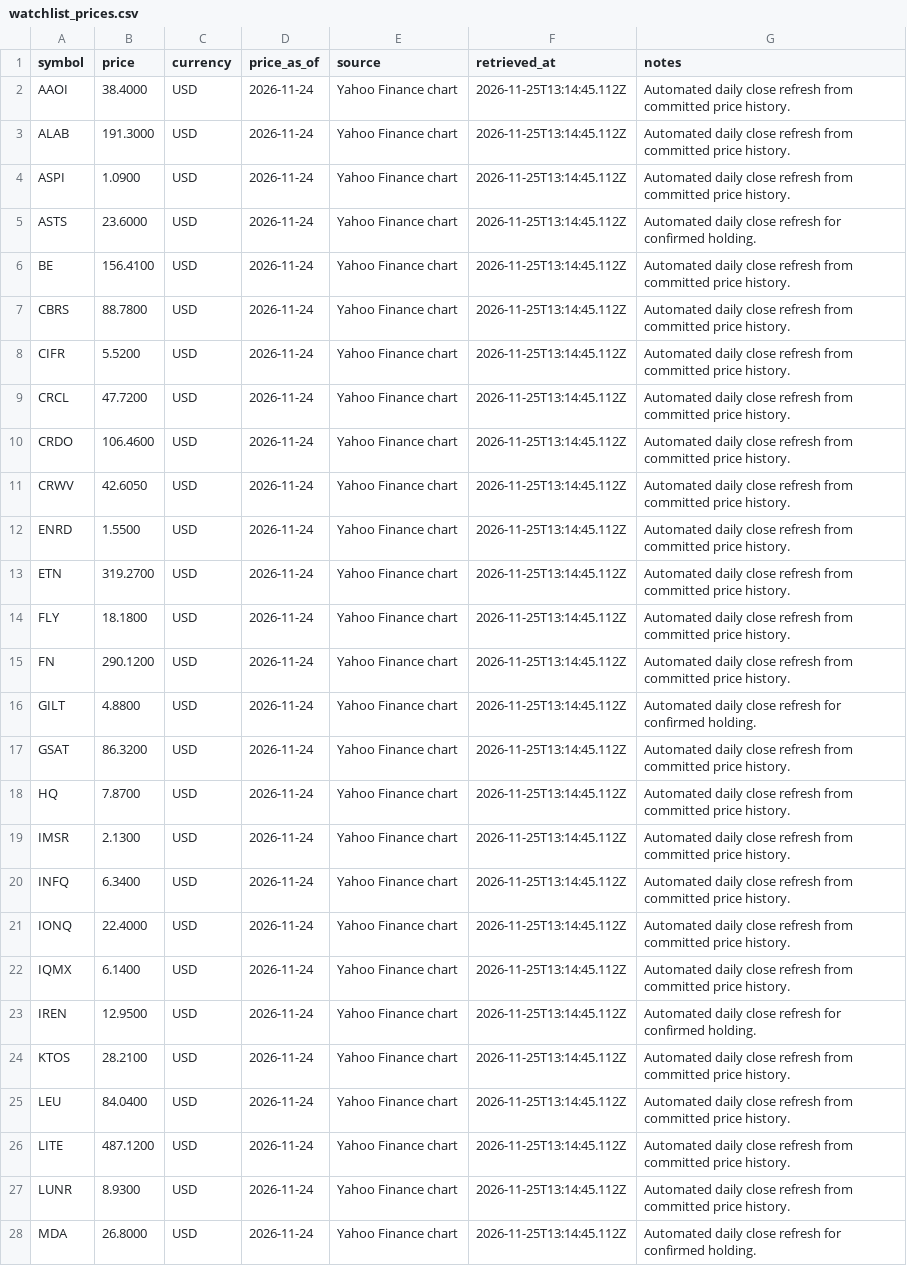
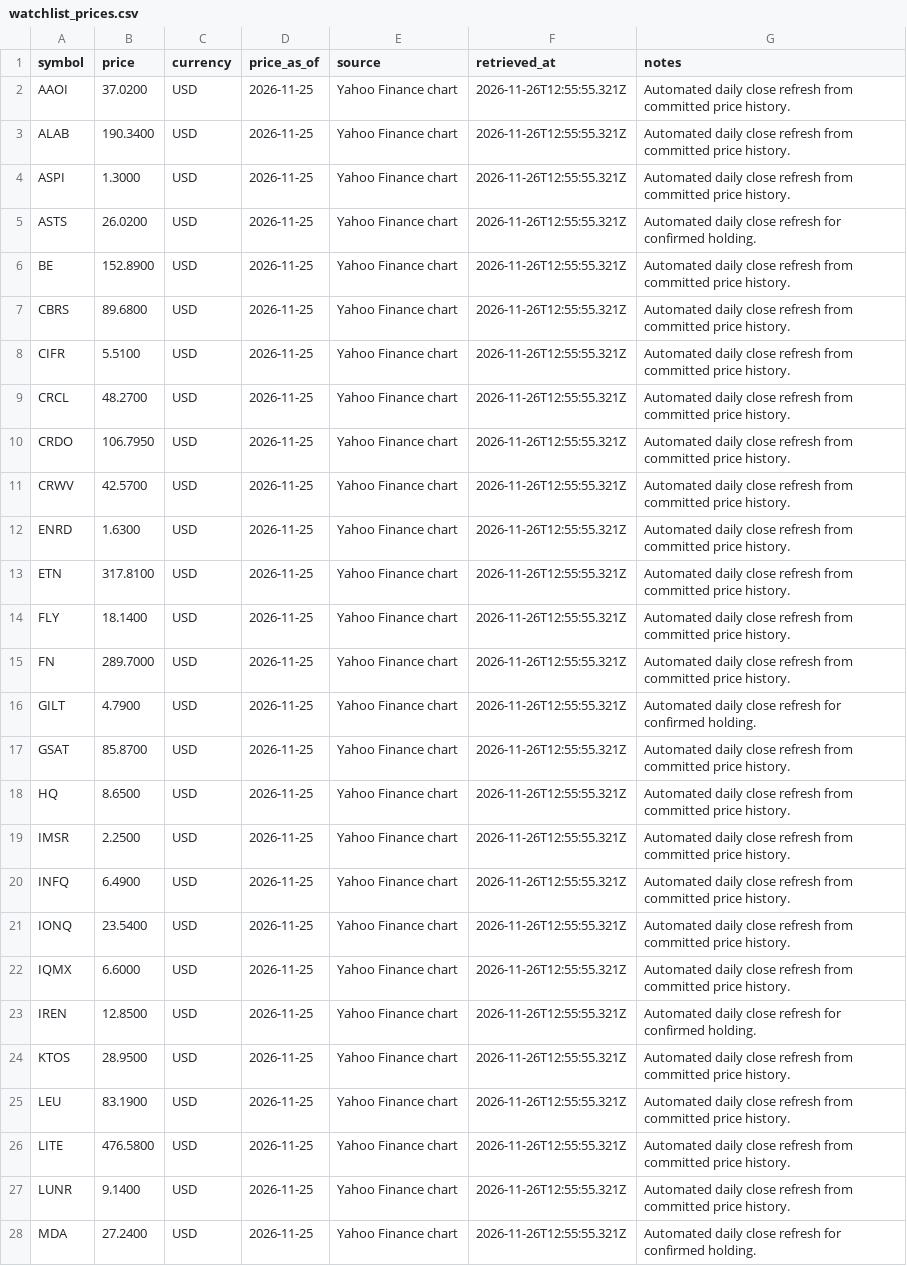
Before and after one commit to WineChord/invest, a CSV file: data/market/watchlist_prices.csv, drawn as a sheet; only a part is shown; the diff covers the shown part only; the diff names each change by its address in the sheet, - before the commit and + after, or states it on an @@ line.

```diff
--- a/data/market/watchlist_prices.csv
+++ b/data/market/watchlist_prices.csv
-B2 (price): 38.4000
+B2 (price): 37.0200
-D2:D28 (price_as_of): 2026-11-24
+D2:D28 (price_as_of): 2026-11-25
-F2:F28 (retrieved_at): 2026-11-25T13:14:45.112Z
+F2:F28 (retrieved_at): 2026-11-26T12:55:55.321Z
-B3 (price): 191.3000
+B3 (price): 190.3400
-B4 (price): 1.0900
+B4 (price): 1.3000
-B5 (price): 23.6000
+B5 (price): 26.0200
-B6 (price): 156.4100
+B6 (price): 152.8900
-B7 (price): 88.7800
+B7 (price): 89.6800
-B8 (price): 5.5200
+B8 (price): 5.5100
-B9 (price): 47.7200
+B9 (price): 48.2700
-B10 (price): 106.4600
+B10 (price): 106.7950
-B11 (price): 42.6050
+B11 (price): 42.5700
-B12 (price): 1.5500
+B12 (price): 1.6300
-B13 (price): 319.2700
+B13 (price): 317.8100
-B14 (price): 18.1800
+B14 (price): 18.1400
-B15 (price): 290.1200
+B15 (price): 289.7000
-B16 (price): 4.8800
+B16 (price): 4.7900
-B17 (price): 86.3200
+B17 (price): 85.8700
-B18 (price): 7.8700
+B18 (price): 8.6500
-B19 (price): 2.1300
+B19 (price): 2.2500
-B20 (price): 6.3400
+B20 (price): 6.4900
-B21 (price): 22.4000
+B21 (price): 23.5400
-B22 (price): 6.1400
+B22 (price): 6.6000
-B23 (price): 12.9500
+B23 (price): 12.8500
-B24 (price): 28.2100
+B24 (price): 28.9500
-B25 (price): 84.0400
+B25 (price): 83.1900
-B26 (price): 487.1200
+B26 (price): 476.5800
-B27 (price): 8.9300
+B27 (price): 9.1400
-B28 (price): 26.8000
+B28 (price): 27.2400
```
Also changed, not shown: 80 edited cells elsewhere in this file, data/account/equity_curve.csv, data/market/company_metrics.csv, 3 other files.
